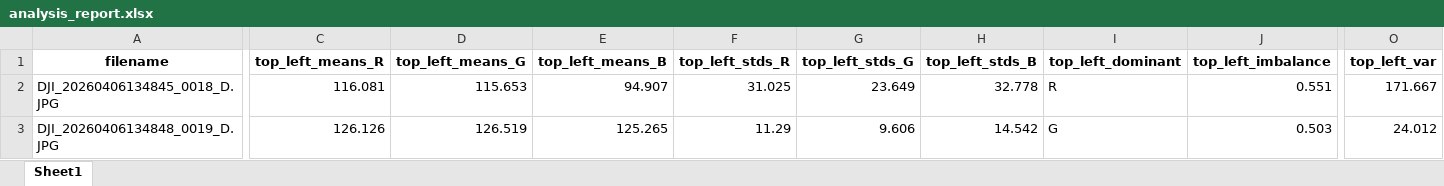
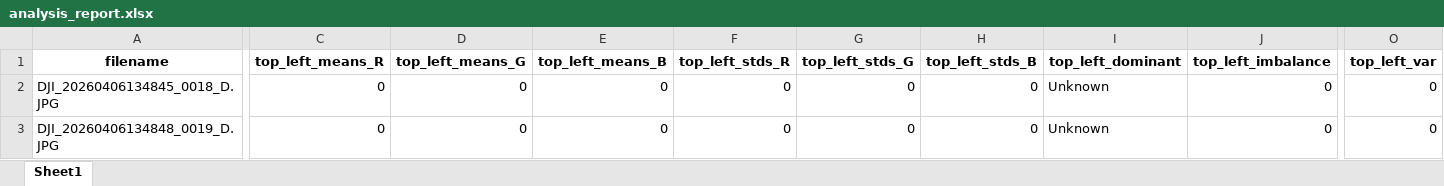
Before and after one commit to MartinelliNTZ/TESTE_FOTO-BUGADA, an Excel workbook: photo_analyzer/analysis_report.xlsx, sheet Sheet1, drawn as a sheet; only a part is shown, gaps mark what is left out; values as stored, in another font and other column widths than the file's, no borders; the diff covers the shown part only; the diff names each change by its address in the sheet, - before the commit and + after, or states it on an @@ line.

```diff
--- a/photo_analyzer/analysis_report.xlsx (sheet Sheet1)
+++ b/photo_analyzer/analysis_report.xlsx (sheet Sheet1)
-C2 (top_left_means_R): 116.081
+C2 (top_left_means_R): 0
-D2 (top_left_means_G): 115.653
+D2 (top_left_means_G): 0
-E2 (top_left_means_B): 94.907
+E2 (top_left_means_B): 0
-F2 (top_left_stds_R): 31.025
+F2 (top_left_stds_R): 0
-G2 (top_left_stds_G): 23.649
+G2 (top_left_stds_G): 0
-H2 (top_left_stds_B): 32.778
+H2 (top_left_stds_B): 0
-I2 (top_left_dominant): R
+I2 (top_left_dominant): Unknown
-J2 (top_left_imbalance): 0.551
+J2 (top_left_imbalance): 0
-O2 (top_left_var): 171.667
+O2 (top_left_var): 0
-C3 (top_left_means_R): 126.126
+C3 (top_left_means_R): 0
-D3 (top_left_means_G): 126.519
+D3 (top_left_means_G): 0
-E3 (top_left_means_B): 125.265
+E3 (top_left_means_B): 0
-F3 (top_left_stds_R): 11.29
+F3 (top_left_stds_R): 0
-G3 (top_left_stds_G): 9.606
+G3 (top_left_stds_G): 0
-H3 (top_left_stds_B): 14.542
+H3 (top_left_stds_B): 0
-I3 (top_left_dominant): G
+I3 (top_left_dominant): Unknown
-J3 (top_left_imbalance): 0.503
+J3 (top_left_imbalance): 0
-O3 (top_left_var): 24.012
+O3 (top_left_var): 0
```
Also changed, not shown: 479 edited cells elsewhere in this sheet, 6 other files.
